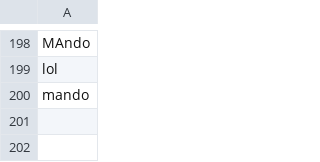
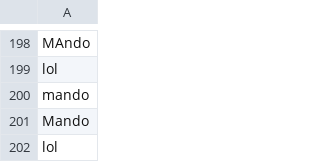
Before and after one commit to keace24/PROYECTO-2-CE, a CSV file: Jugadores.csv, drawn as a sheet; only a part is shown, gaps mark what is left out.

```diff
--- a/Jugadores.csv
+++ b/Jugadores.csv
@@ -200 +200,3 @@ lol
 mando
+Mando
+lol
```
Also changed, not shown: 1 other file.
